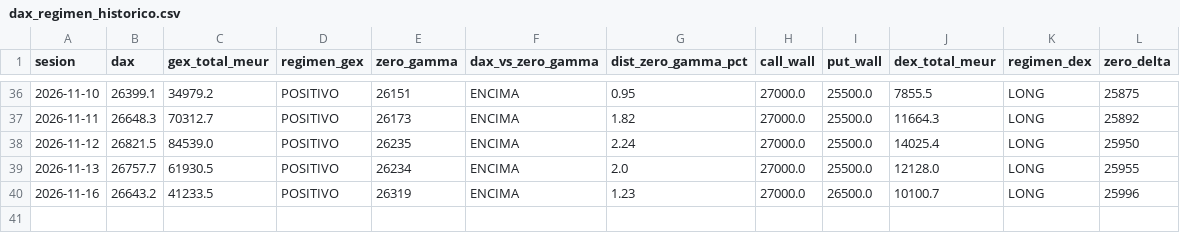
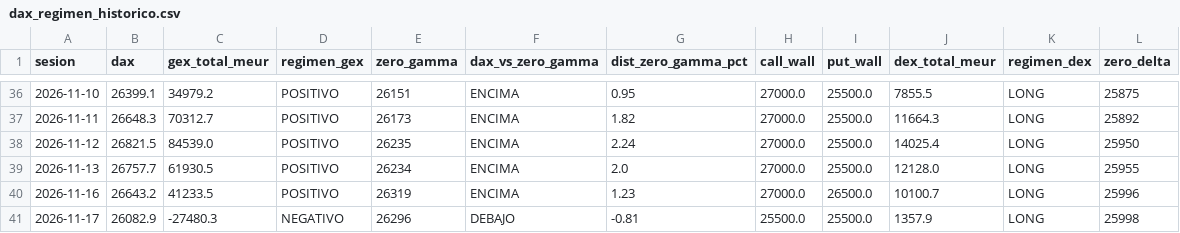
Before and after one commit to algo0749/GEX_DAX, a CSV file: data/dax_regimen_historico.csv, drawn as a sheet; only a part is shown, gaps mark what is left out.

```diff
--- a/data/dax_regimen_historico.csv
+++ b/data/dax_regimen_historico.csv
@@ -40 +40,2 @@
 2026-11-16;26643.2;41233.5;POSITIVO;26319;ENCIMA;1.23;27000.0;26500.0;10100.7;LONG;25996
+2026-11-17;26082.9;-27480.3;NEGATIVO;26296;DEBAJO;-0.81;25500.0;25500.0;1357.9;LONG;25998
```
Also changed, not shown: 4 other files.
